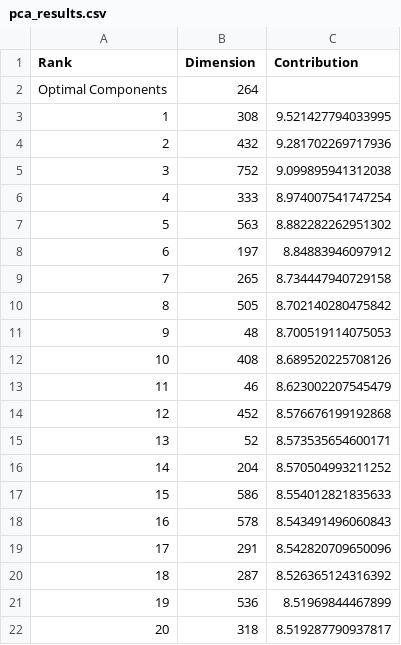
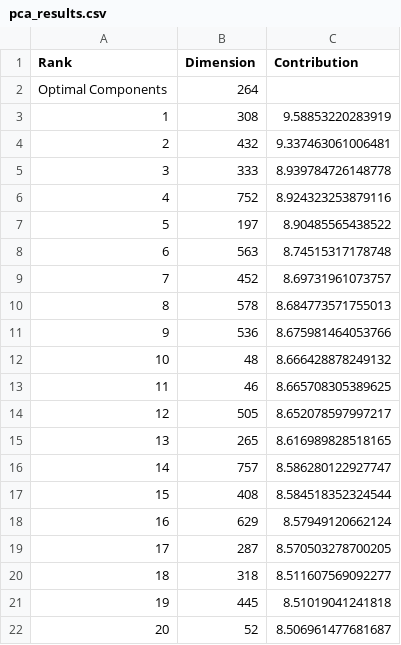
Before and after one commit to sanions/ldsp-embeds, a CSV file: results/control/pca_analysis/pca_results.csv, drawn as a sheet.

```diff
--- a/results/control/pca_analysis/pca_results.csv
+++ b/results/control/pca_analysis/pca_results.csv
@@ -2,21 +2,21 @@ Rank,Dimension,Contribution
 Optimal Components,264,
-1,308,9.521427794033995
-2,432,9.281702269717936
-3,752,9.099895941312038
-4,333,8.974007541747254
-5,563,8.882282262951302
-6,197,8.84883946097912
-7,265,8.734447940729158
-8,505,8.702140280475842
-9,48,8.700519114075053
-10,408,8.689520225708126
-11,46,8.623002207545479
-12,452,8.576676199192868
-13,52,8.573535654600171
-14,204,8.570504993211252
-15,586,8.554012821835633
-16,578,8.543491496060843
-17,291,8.542820709650096
-18,287,8.526365124316392
-19,536,8.51969844467899
-20,318,8.519287790937817
+1,308,9.58853220283919
+2,432,9.337463061006481
+3,333,8.939784726148778
+4,752,8.924323253879116
+5,197,8.90485565438522
+6,563,8.74515317178748
+7,452,8.69731961073757
+8,578,8.684773571755013
+9,536,8.675981464053766
+10,48,8.666428878249132
+11,46,8.665708305389625
+12,505,8.652078597997217
+13,265,8.616989828518165
+14,757,8.586280122927747
+15,408,8.584518352324544
+16,629,8.57949120662124
+17,287,8.570503278700205
+18,318,8.511607569092277
+19,445,8.51019041241818
+20,52,8.506961477681687
```
Also changed, not shown: results/definiteness/pca_analysis/pca_results.csv, results/gender/pca_analysis/pca_results.csv, 46 other files.
